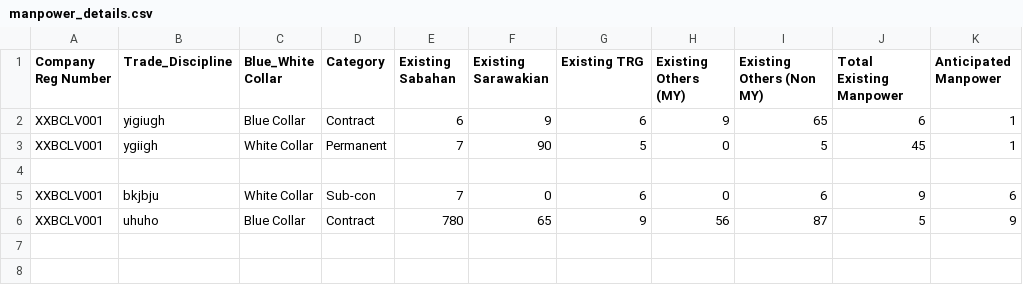
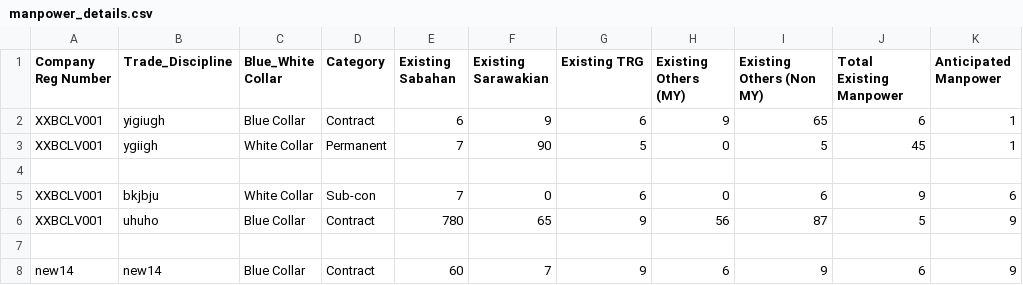
Before and after one commit to booluckgmie/prototype, a CSV file: wfvendor/manpower_details.csv, drawn as a sheet.

Commit message:
Append contractor data

```diff
--- a/wfvendor/manpower_details.csv
+++ b/wfvendor/manpower_details.csv
@@ -6 +6,3 @@ XXBCLV001,bkjbju,White Collar,Sub-con,7,0,6,0,6,9,6
 XXBCLV001,uhuho,Blue Collar,Contract,780,65,9,56,87,5,9
+
+new14,new14,Blue Collar,Contract,60,7,9,6,9,6,9
```
